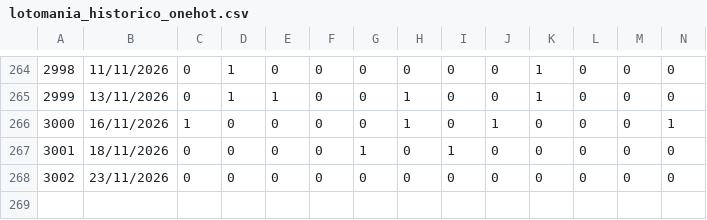
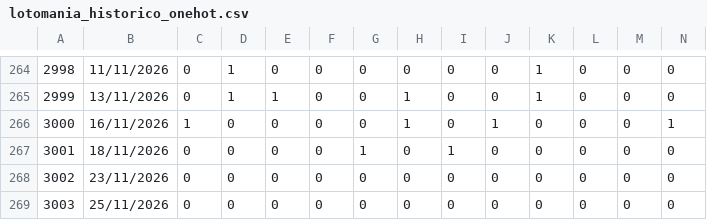
Before and after one commit to BotLotofacil/lotomania_oraculo, a CSV file: lotomania_historico_onehot.csv, drawn as a sheet; only a part is shown, gaps mark what is left out; rows hold the shown columns only; the diff names each change by its address in the sheet, - before the commit and + after, or states it on an @@ line.

```diff
--- a/lotomania_historico_onehot.csv
+++ b/lotomania_historico_onehot.csv
+row 269: 3003 | 25/11/2026 | 0 | 0 | 0 | 0 | 0 | 0 | 0 | 0 | 0 | 0 | 0 | 0
```
